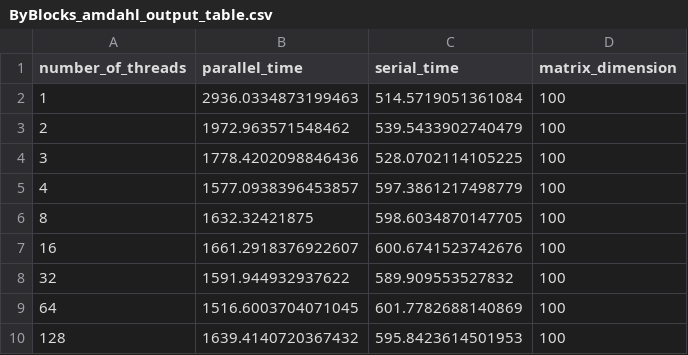
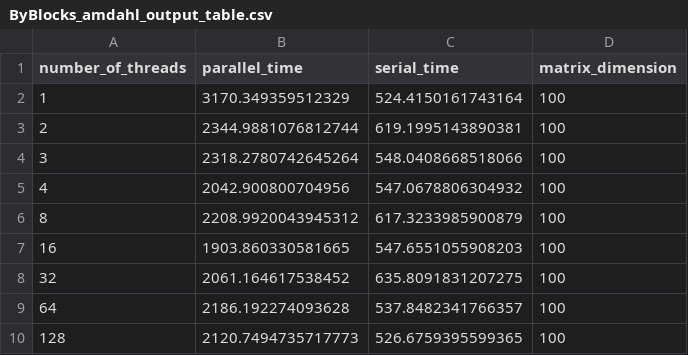
Before and after one commit to BlancoSebastianEzequiel/66.26-TP-Final, a CSV file: src/data/ByBlocks_amdahl_output_table.csv, drawn as a sheet.

```diff
--- a/src/data/ByBlocks_amdahl_output_table.csv
+++ b/src/data/ByBlocks_amdahl_output_table.csv
@@ -1,10 +1,10 @@
 number_of_threads,parallel_time,serial_time,matrix_dimension
-1,2936.0334873199463,514.5719051361084,100
-2,1972.963571548462,539.5433902740479,100
-3,1778.4202098846436,528.0702114105225,100
-4,1577.0938396453857,597.3861217498779,100
-8,1632.32421875,598.6034870147705,100
-16,1661.2918376922607,600.6741523742676,100
-32,1591.944932937622,589.909553527832,100
-64,1516.6003704071045,601.7782688140869,100
-128,1639.4140720367432,595.8423614501953,100
+1,3170.349359512329,524.4150161743164,100
+2,2344.9881076812744,619.1995143890381,100
+3,2318.2780742645264,548.0408668518066,100
+4,2042.900800704956,547.0678806304932,100
+8,2208.9920043945312,617.3233985900879,100
+16,1903.860330581665,547.6551055908203,100
+32,2061.164617538452,635.8091831207275,100
+64,2186.192274093628,537.8482341766357,100
+128,2120.7494735717773,526.6759395599365,100
```
Also changed, not shown: src/data/ByBlocks_amdahl_speed_up_table.csv, src/data/ByBlocks_gustafson_exec_time_table.csv, 12 other files.
